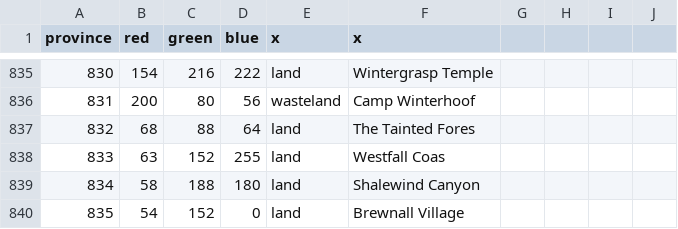
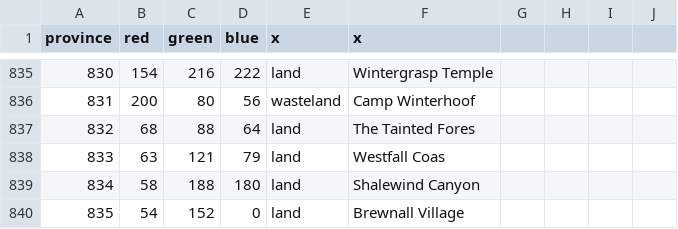
Before and after one commit to trym-b/WWU, a CSV file: map/definition.csv, drawn as a sheet; only a part is shown, gaps mark what is left out.

Commit message:
Map
- Adjusted province history in Northrend
- Adjusted the Howling Fjord/Grizzly Hill mountains

```diff
--- a/map/definition.csv
+++ b/map/definition.csv
@@ -837,3 +837,3 @@ province;red;green;blue;x;x;;;;
 832;68;88;64;land;The Tainted Fores;;;;
-833;63;152;255;land;Westfall Coas;;;;
+833;63;121;79;land;Westfall Coas;;;;
 834;58;188;180;land;Shalewind Canyon;;;;
```
Also changed, not shown: 57 other files.
